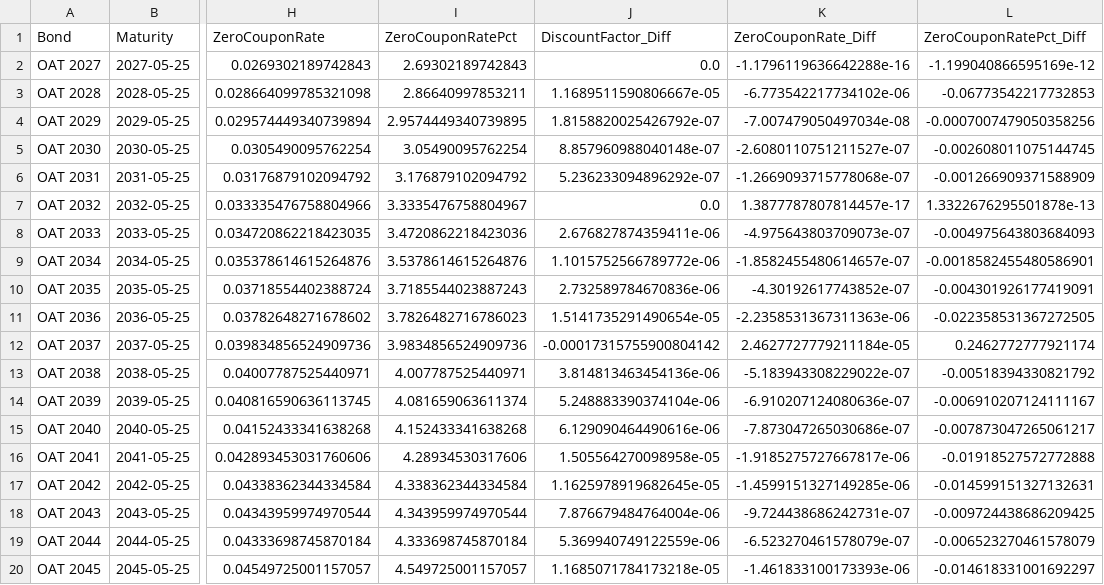
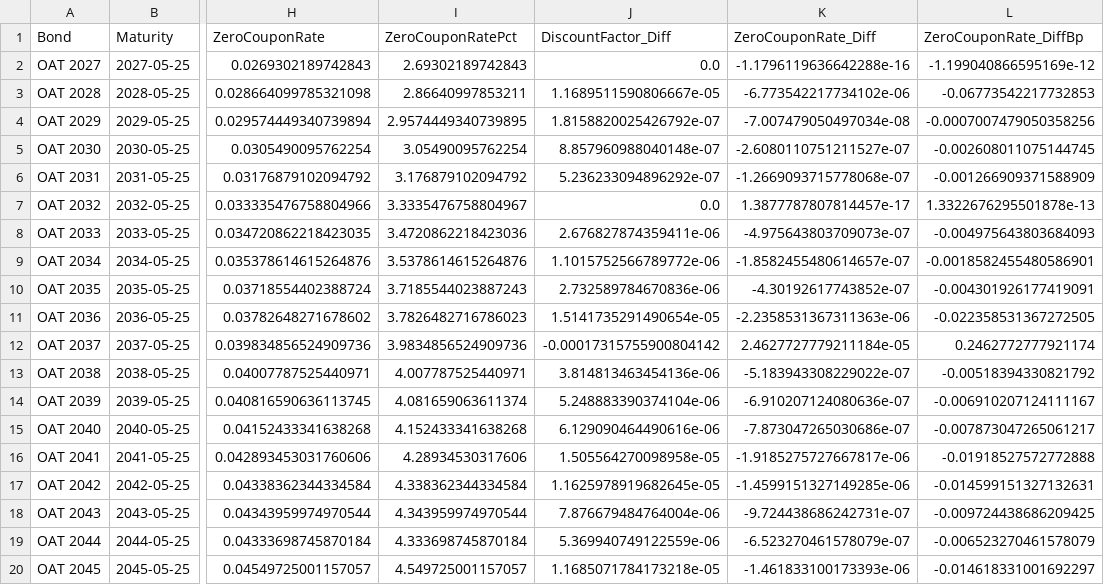
Before and after one commit to Target-Justin/zero-coupon-yield-curve-bootstrap, a CSV file: results/comparison_with_quantlib_bootstrap.csv, drawn as a sheet; only a part is shown, gaps mark what is left out; the diff names each change by its address in the sheet, - before the commit and + after, or states it on an @@ line.

```diff
--- a/results/comparison_with_quantlib_bootstrap.csv
+++ b/results/comparison_with_quantlib_bootstrap.csv
-L1: ZeroCouponRatePct_Diff
+L1: ZeroCouponRate_DiffBp
```
Also changed, not shown: data/processed/cashflow.csv, data/processed/dirty_price.csv, 23 other files.
